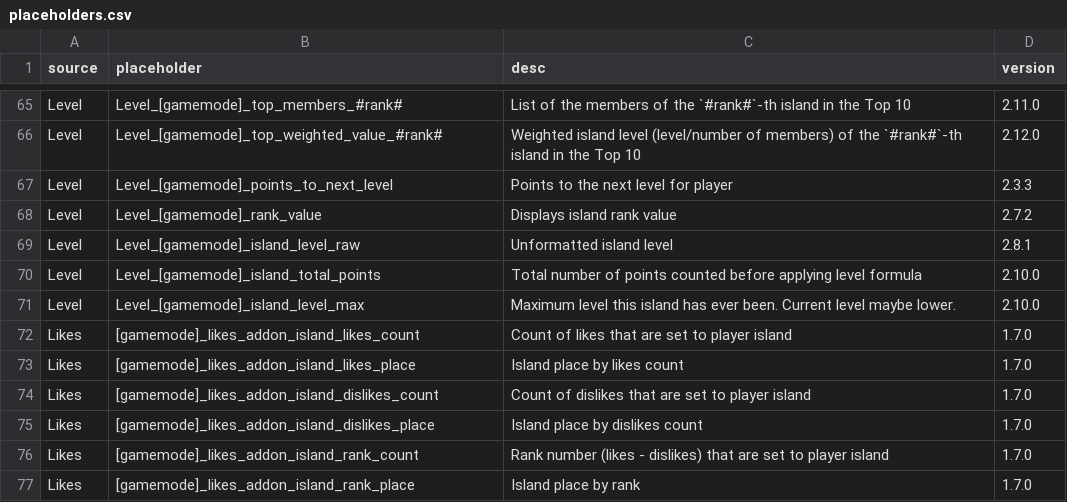
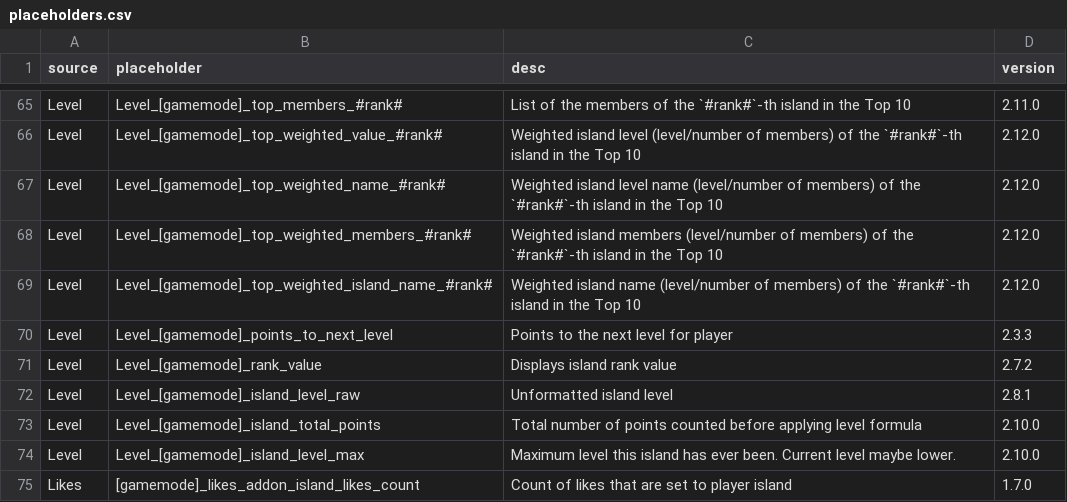
Before and after one commit to BentoBoxWorld/docs, a CSV file: data/placeholders.csv, drawn as a sheet; only a part is shown, gaps mark what is left out; the shorter side is filled out with more unchanged rows.

Commit message:
Add missing level addon placeholders

```diff
--- a/data/placeholders.csv
+++ b/data/placeholders.csv
@@ -66,2 +66,5 @@ Level,Level_[gamemode]_top_members_#rank#,List of the members of the `#rank#`-th
 Level,Level_[gamemode]_top_weighted_value_#rank#,Weighted island level (level/number of members) of the `#rank#`-th island in the Top 10,2.12.0
+Level,Level_[gamemode]_top_weighted_name_#rank#,Weighted island level name (level/number of members) of the `#rank#`-th island in the Top 10,2.12.0
+Level,Level_[gamemode]_top_weighted_members_#rank#,Weighted island members (level/number of members) of the `#rank#`-th island in the Top 10,2.12.0
+Level,Level_[gamemode]_top_weighted_island_name_#rank#,Weighted island name (level/number of members) of the `#rank#`-th island in the Top 10,2.12.0
 Level,Level_[gamemode]_points_to_next_level,Points to the next level for player,2.3.3
```
